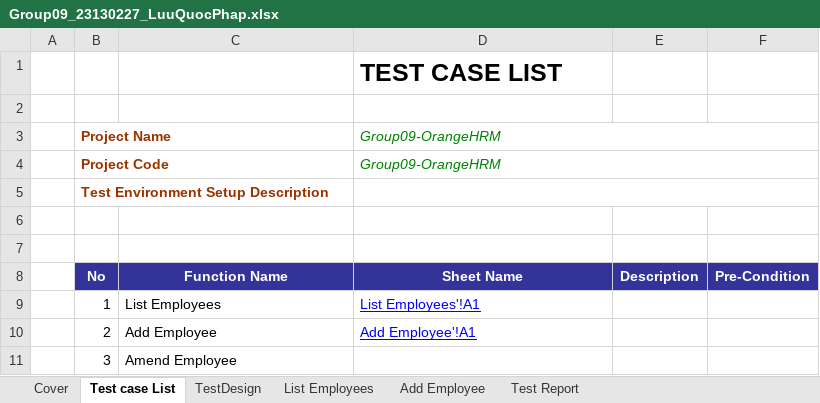
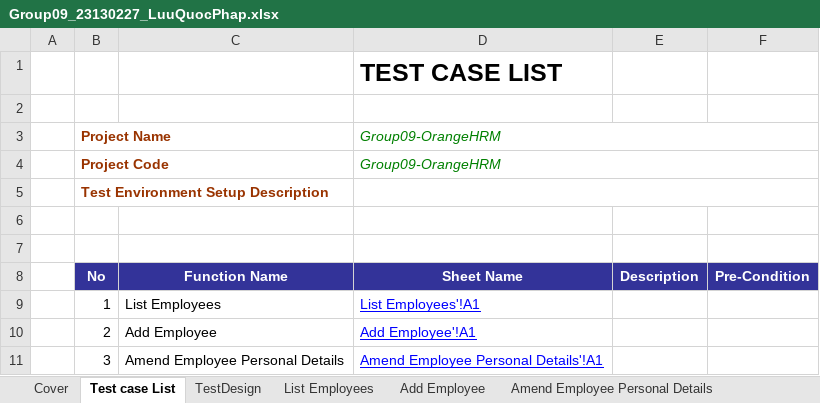
Before and after one commit to 23130227/Group09_OrangeHRM, an Excel workbook: Group09_23130227_LuuQuocPhap.xlsx, sheet Test case List, drawn as a sheet; values as stored, in another font and other column widths than the file's, no borders; removed rows and columns are numbered as before the commit, all else as after; the diff names each change by its address in the sheet, - before the commit and + after, or states it on an @@ line.

Commit message:
Write a test design and develop detailed test cases for the "Amend Employee Personal Details" function

```diff
--- a/Group09_23130227_LuuQuocPhap.xlsx (sheet Test case List)
+++ b/Group09_23130227_LuuQuocPhap.xlsx (sheet Test case List)
+sheet tab: Amend Employee Personal Details
-row 11:  | 3 | Amend Employee
+row 11:  | 3 | Amend Employee Personal Details | Amend Employee Personal Details'!A1
```
Also changed, not shown: sheet TestDesign, sheet Test Report, sheet Cover.
